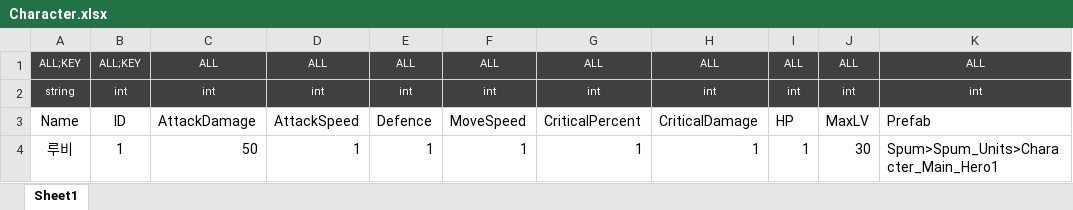
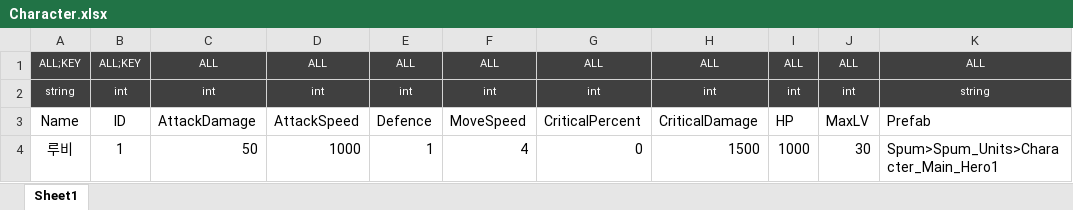
Before and after one commit to Reodit/Project_Advence, an Excel workbook: Assets/ExcelDatas/Character.xlsx, sheet Sheet1, drawn as a sheet; values as stored, in another font and other column widths than the file's, no borders; table styles not drawn; the diff names each change by its address in the sheet, - before the commit and + after, or states it on an @@ line.

```diff
--- a/Assets/ExcelDatas/Character.xlsx (sheet Sheet1)
+++ b/Assets/ExcelDatas/Character.xlsx (sheet Sheet1)
-K2: int
+K2: string
-D4: 1
+D4: 1000
-F4: 1
+F4: 4
-G4: 1
+G4: 0
-H4: 1
+H4: 1500
-I4: 1
+I4: 1000
```
Also changed, not shown: Assets/ExcelDatas/BonusStat.xlsx, Assets/ExcelDatas/Monster.xlsx, 2 other files.
